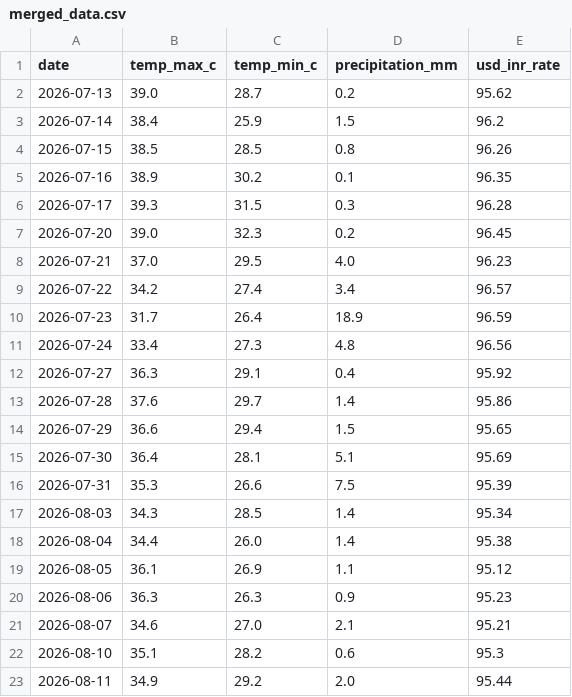
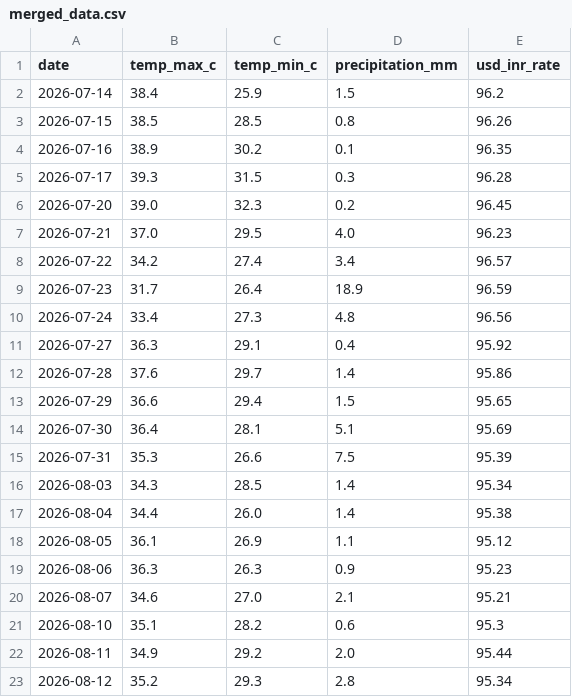
Before and after one commit to amanya-ahuja/data-pipeline, a CSV file: data/merged_data.csv, drawn as a sheet.

```diff
--- a/data/merged_data.csv
+++ b/data/merged_data.csv
@@ -1,3 +1,2 @@
 date,temp_max_c,temp_min_c,precipitation_mm,usd_inr_rate
-2026-07-13,39.0,28.7,0.2,95.62
 2026-07-14,38.4,25.9,1.5,96.2
@@ -23 +22,2 @@ date,temp_max_c,temp_min_c,precipitation_mm,usd_inr_rate
 2026-08-11,34.9,29.2,2.0,95.44
+2026-08-12,35.2,29.3,2.8,95.34
```
Also changed, not shown: 1 other file.
